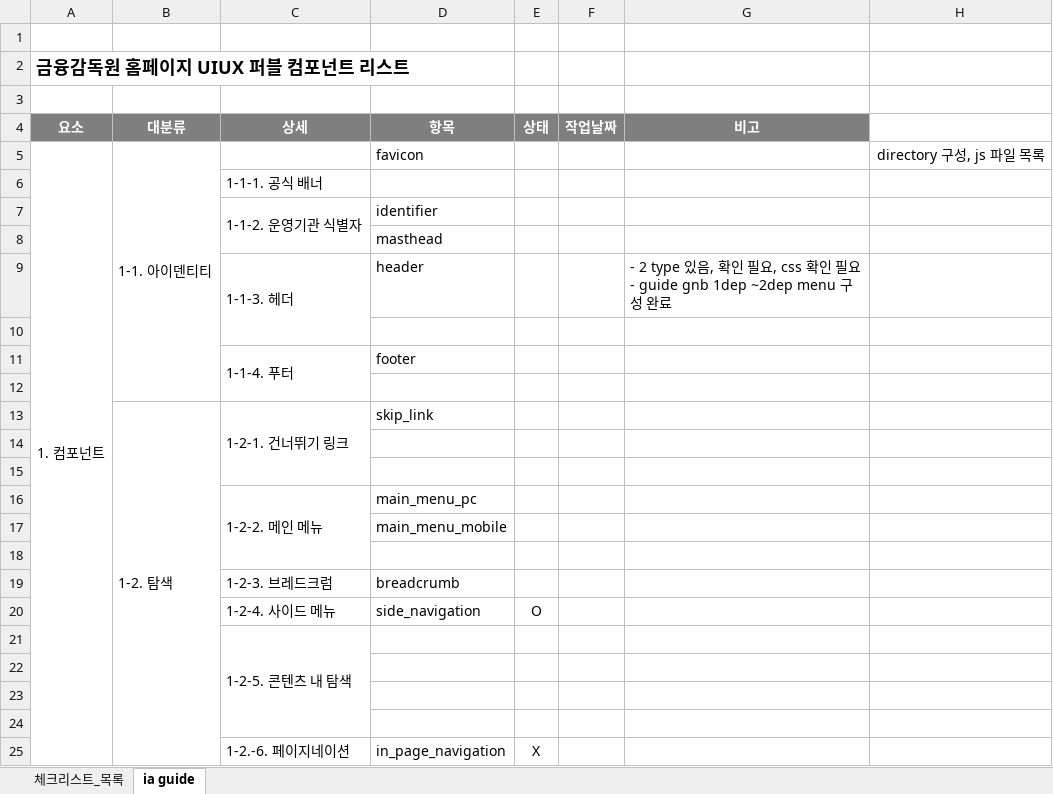
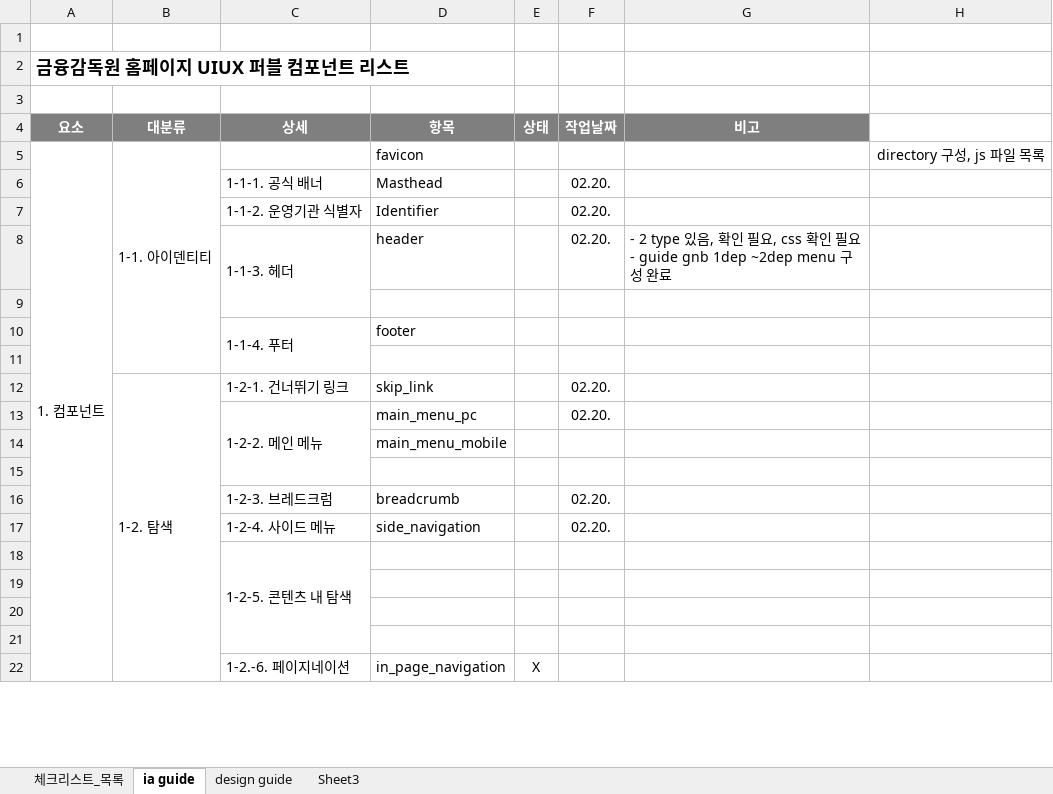
Before and after one commit to kameo88/fssGuide, an Excel workbook: doc/금융감독원 홈페이지_UIUX_퍼블_컴포넌트리스트 .xlsx, sheet ia guide, drawn as a sheet; only a part is shown; values as stored, in another font and other column widths than the file's, no borders; removed rows and columns are numbered as before the commit, all else as after; the diff names each change by its address in the sheet, - before the commit and + after, or states it on an @@ line.

```diff
--- a/doc/금융감독원 홈페이지_UIUX_퍼블_컴포넌트리스트 .xlsx (sheet ia guide)
+++ b/doc/금융감독원 홈페이지_UIUX_퍼블_컴포넌트리스트 .xlsx (sheet ia guide)
+sheet tab: design guide
+sheet tab: Sheet3
-row 6:  |  | 1-1-1. 공식 배너
+row 6:  |  | 1-1-1. 공식 배너 | Masthead |  | 02.20.
-C7:C8 merged
-D7 (항목): identifier
+D7 (항목): Identifier
-F7 (작업날짜): (empty)
+F7 (작업날짜): 02.20.
-row 8:  |  |  | masthead
-F8 (작업날짜): (empty)
+F8 (작업날짜): 02.20.
-C13:C15 merged
-F12 (작업날짜): (empty)
+F12 (작업날짜): 02.20.
-row 14: (empty)
-row 15: (empty)
-F13 (작업날짜): (empty)
+F13 (작업날짜): 02.20.
-F16:F17 (작업날짜): (empty)
+F16:F17 (작업날짜): 02.20.
-E17 (상태): O
+E17 (상태): (empty)
```
Also changed, not shown: 3 other files.
